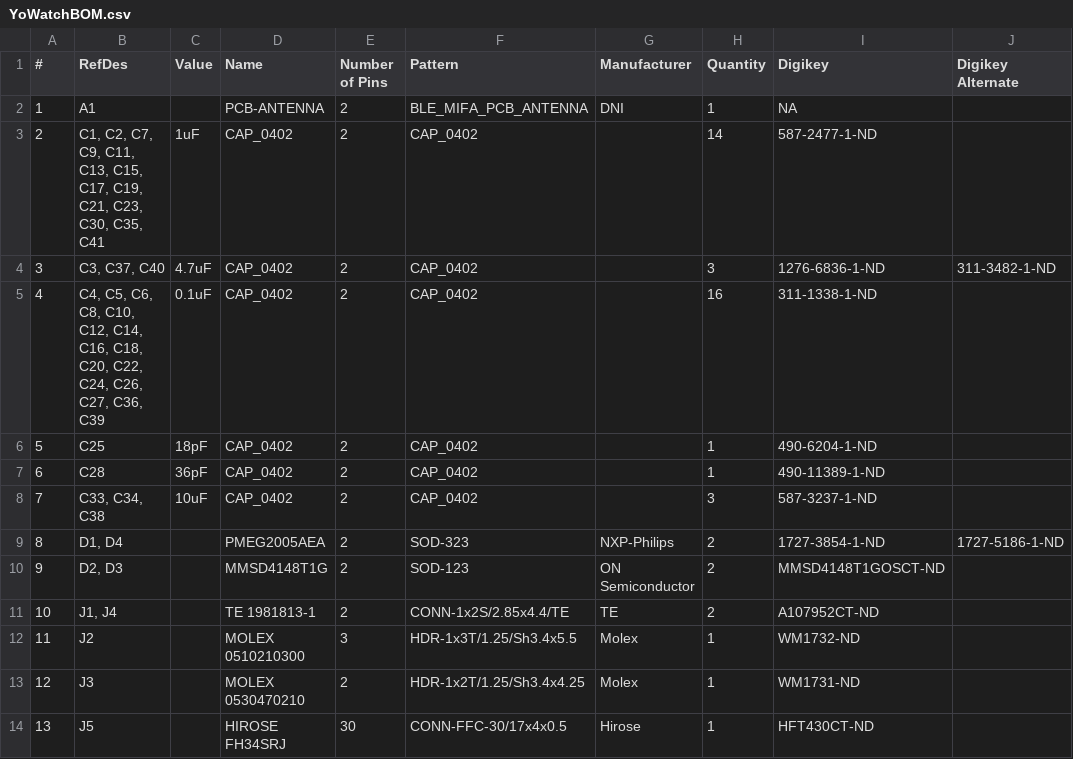
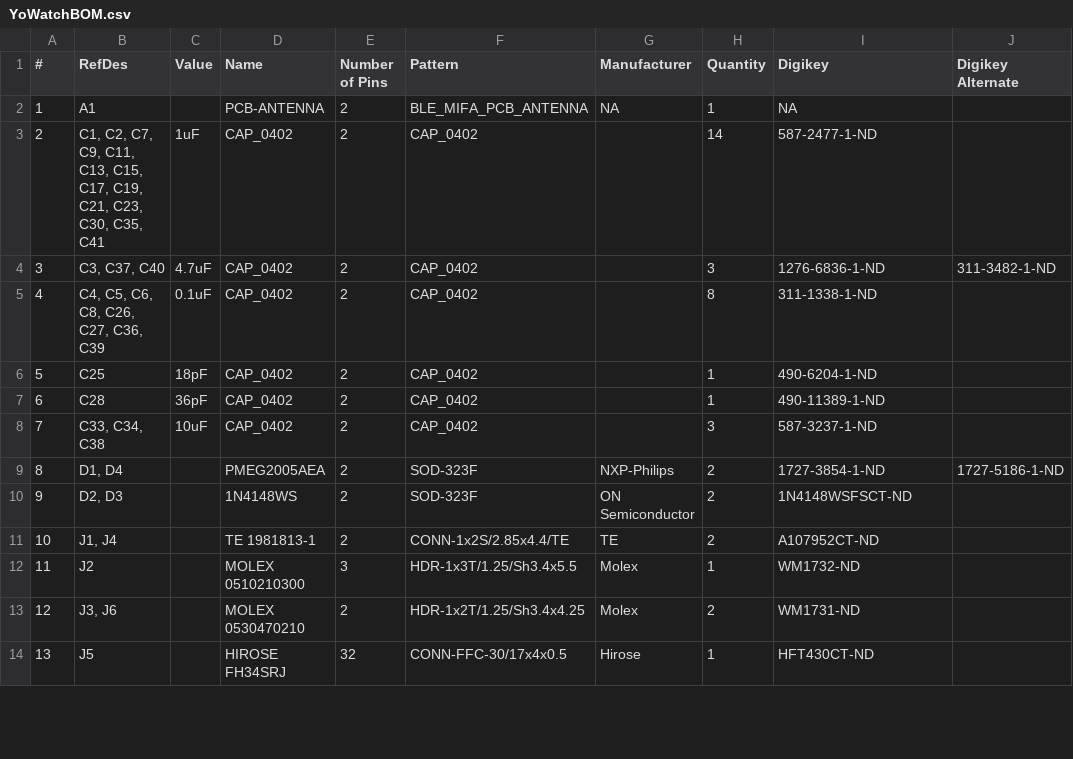
Before and after one commit to brian-silverman/yowatch, a CSV file: YoWatchPCB/YoWatchBOM.csv, drawn as a sheet; only a part is shown; the diff covers the shown part only; the diff names each change by its address in the sheet, - before the commit and + after, or states it on an @@ line.

Commit message:
pcb - rev 01-4 with updated gerbers, significant changes
Primary change included flipping OLED cable pins.  But many other minor
changes:

- value of R9 change (OLED IREF resistor)
- added OLED_RESET connection
- schematic typos
- change mic ground pad to SMD with hole; now it's on the stencil
- rotated S1
- VSSA IS DISCONNECTED!!!!  (caused IMO clock to be off)
- SCLK is NOT connected to OLED (MISO was connected instead)
- Remove half of bypass caps on PSoC
- C30 move to top
- Remove UART conn - use (thru-hole?) pads on edge (right-side?).
- On schematic, note that per Univision doc, unused pins D7-d# should
  be grounded, but not D2.
- Nudge J1/4 left
- Move OLED caps/res under oled cable, in line with current C33
- More spacing on ganged resistors (hard to manually place)
- Are S3/4 on valid pins?  PSoC creator won't allow them in the pin
  tool.
- NC on schematic for unused pins
- Move diodes (D2/3) from under batt (too tall), and change package
- Pin markings not visible: U1, D1, D4
- Remove XTALs double box on silkscreen
- Less paste on XTAL pads
- ADC for batt
- Rerouted design in PSoC creator to ensure it routes correctly to all pins
- nudged up OLED conn, bigger gnd/pwr test pads
- increased display cable clearance
- silkscreen changes, including name/rev
- 24MHz crystal pattern was flipped
- Fixed gnd pad via DRC errors, and misc
- flipped oled connector

```diff
--- a/YoWatchPCB/YoWatchBOM.csv
+++ b/YoWatchPCB/YoWatchBOM.csv
-G2 (Manufacturer): DNI
+G2 (Manufacturer): NA
-B5 (RefDes): …C6, C8, C10, C12, C14, C16, C18, C20, C22, C24, C26, C27,…
+B5 (RefDes): …C6, C8, C26, C27,…
-H5 (Quantity): 16
+H5 (Quantity): 8
-F9 (Pattern): SOD-323
+F9 (Pattern): SOD-323F
-D10 (Name): MMSD4148T1G
+D10 (Name): 1N4148WS
-F10 (Pattern): SOD-123
+F10 (Pattern): SOD-323F
-I10 (Digikey): MMSD4148T1GOSCT-ND
+I10 (Digikey): 1N4148WSFSCT-ND
-B13 (RefDes): J3
+B13 (RefDes): J3, J6
-H13 (Quantity): 1
+H13 (Quantity): 2
-E14 (Number of Pins): 30
+E14 (Number of Pins): 32
```
Also changed, not shown: 1 added row, 1 removed row and 23 edited cells elsewhere in this file, 28 other files.
